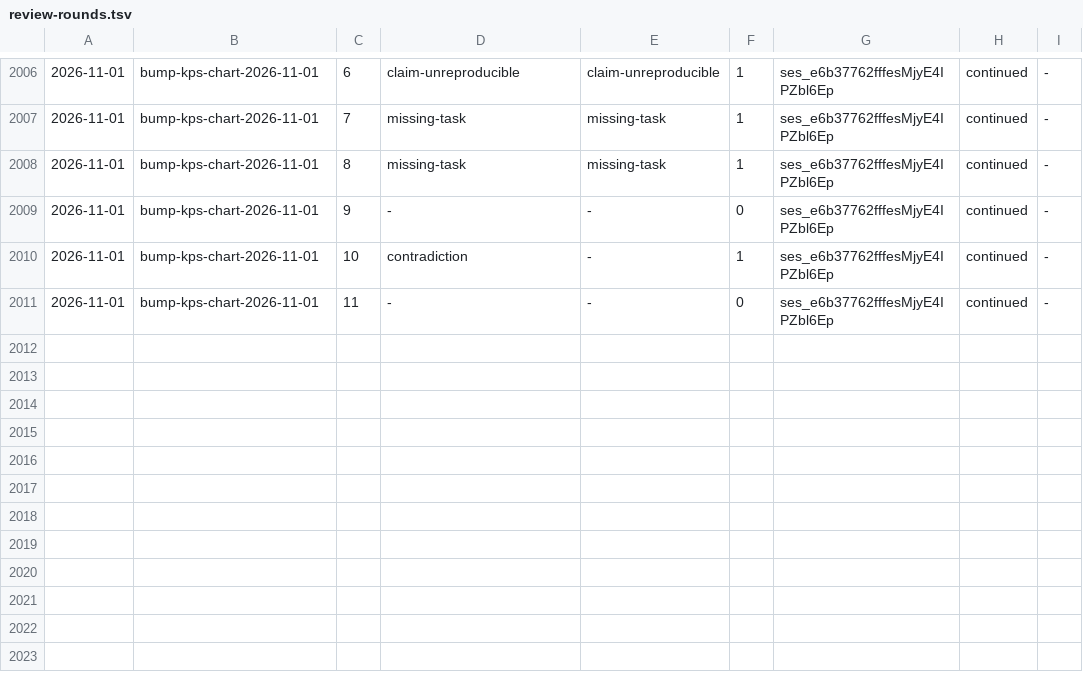
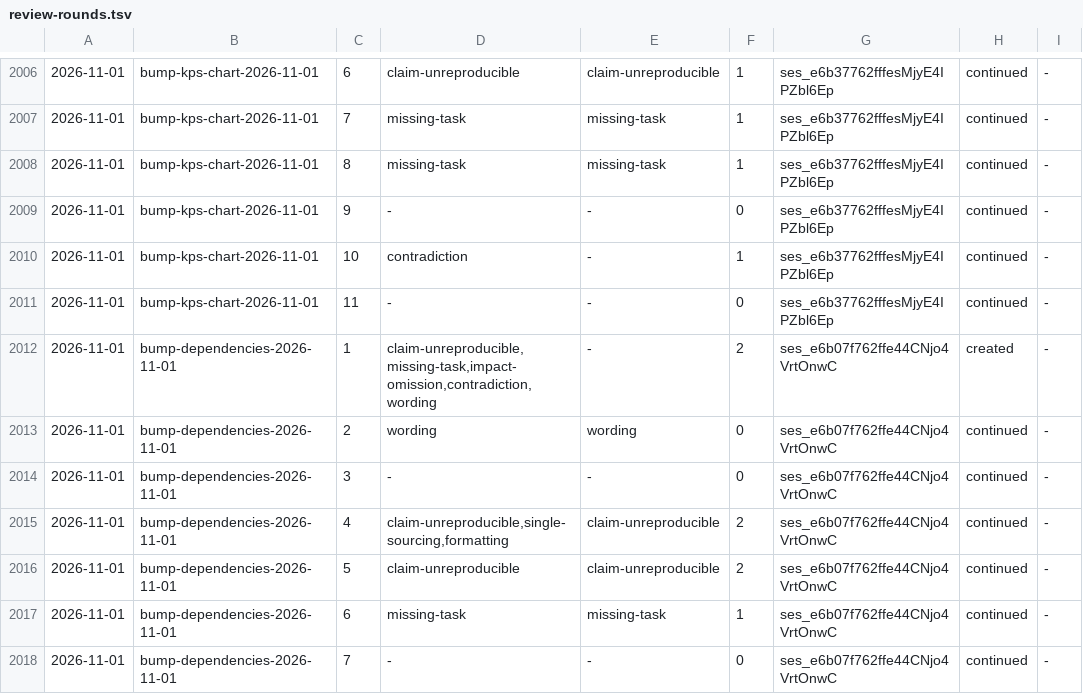
Before and after one commit to aanbrn/axon-showcase, a TSV file: docs/review-rounds.tsv, drawn as a sheet; only a part is shown, gaps mark what is left out.

Commit message:
Bump the catalog and build-logic pins (#788)
* Bump the catalog and build-logic pins

Take the update check's stable set — four catalog coordinates, eight
in-range npm rows and four build-logic plugin pins — and re-measure the
two helm-plugin claims the gradle-build pack states at 3.3.0.

The change dir is openspec/changes/bump-dependencies-2026-11-01/.

* Archive the bump-dependencies-2026-11-01 change

```diff
--- a/docs/review-rounds.tsv
+++ b/docs/review-rounds.tsv
@@ -2011 +2011,8 @@
 2026-11-01	bump-kps-chart-2026-11-01	11	-	-	0	ses_e6b37762fffesMjyE4IPZbl6Ep	continued	-
+2026-11-01	bump-dependencies-2026-11-01	1	claim-unreproducible,missing-task,impact-omission,contradiction,wording	-	2	ses_e6b07f762ffe44CNjo4VrtOnwC	created	-
+2026-11-01	bump-dependencies-2026-11-01	2	wording	wording	0	ses_e6b07f762ffe44CNjo4VrtOnwC	continued	-
+2026-11-01	bump-dependencies-2026-11-01	3	-	-	0	ses_e6b07f762ffe44CNjo4VrtOnwC	continued	-
+2026-11-01	bump-dependencies-2026-11-01	4	claim-unreproducible,single-sourcing,formatting	claim-unreproducible	2	ses_e6b07f762ffe44CNjo4VrtOnwC	continued	-
+2026-11-01	bump-dependencies-2026-11-01	5	claim-unreproducible	claim-unreproducible	2	ses_e6b07f762ffe44CNjo4VrtOnwC	continued	-
+2026-11-01	bump-dependencies-2026-11-01	6	missing-task	missing-task	1	ses_e6b07f762ffe44CNjo4VrtOnwC	continued	-
+2026-11-01	bump-dependencies-2026-11-01	7	-	-	0	ses_e6b07f762ffe44CNjo4VrtOnwC	continued	-
```
Also changed, not shown: 9 other files.
